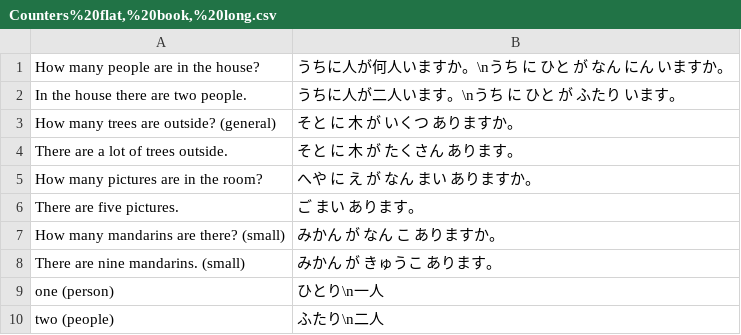
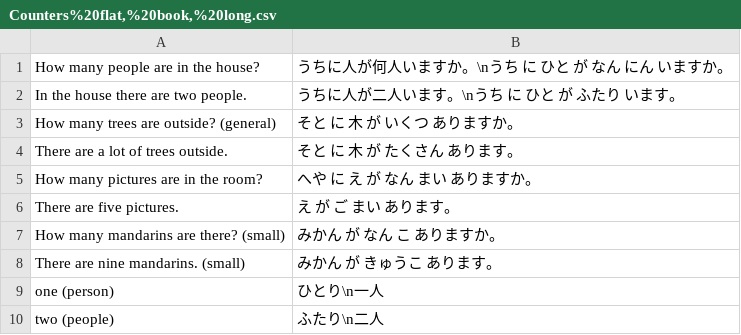
Before and after one commit to PatrykSypula/PatrykSypula.github.io, a CSV file: assets/assets/japanese/Sakura/Basic/Counters%20flat,%20book,%20long.csv, drawn as a sheet; only a part is shown.

```diff
--- a/assets/assets/japanese/Sakura/Basic/Counters%20flat,%20book,%20long.csv
+++ b/assets/assets/japanese/Sakura/Basic/Counters%20flat,%20book,%20long.csv
@@ -5,3 +5,3 @@ There are a lot of trees outside.;そと に 木 が たくさん あります
 How many pictures are in the room?;へや に え が なん まい ありますか。
-There are five pictures.;ご まい あります。
+There are five pictures.;え が ご まい あります。
 How many mandarins are there? (small);みかん が なん こ ありますか。
```
Also changed, not shown: 2 other files.
